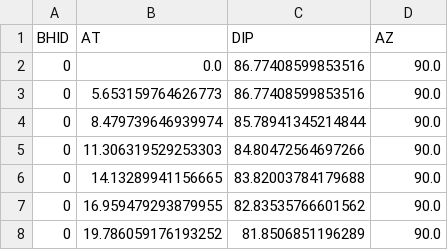
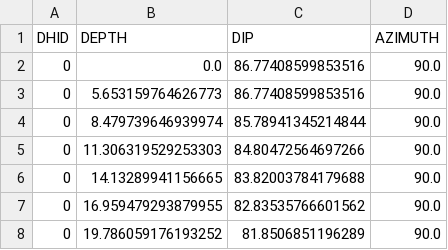
Before and after one commit to ericbdaniels/ddh-qaqc, a CSV file: data/survey.csv, drawn as a sheet; only a part is shown.

```diff
--- a/data/survey.csv
+++ b/data/survey.csv
@@ -1,2 +1,2 @@
-BHID,AT,DIP,AZ
+DHID,DEPTH,DIP,AZIMUTH
 0,0.0,86.77408599853516,90.0
```
Also changed, not shown: data/assay.csv, data/collar.csv, 1 other file.
